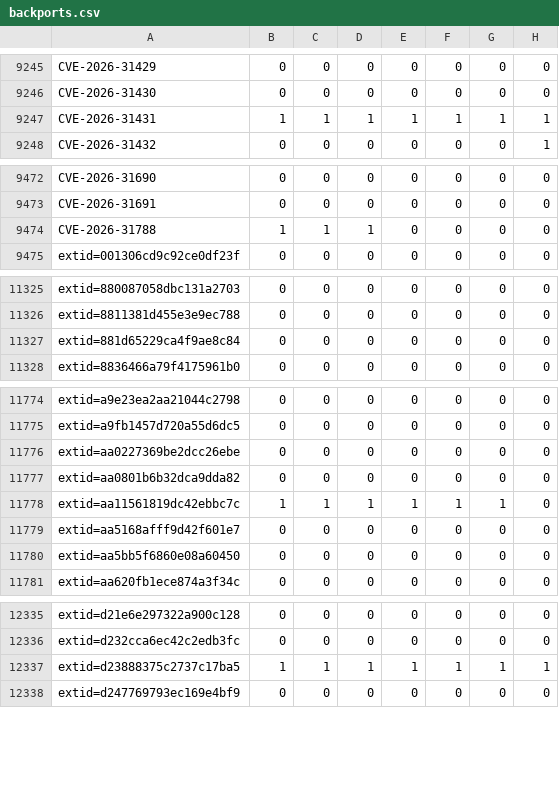
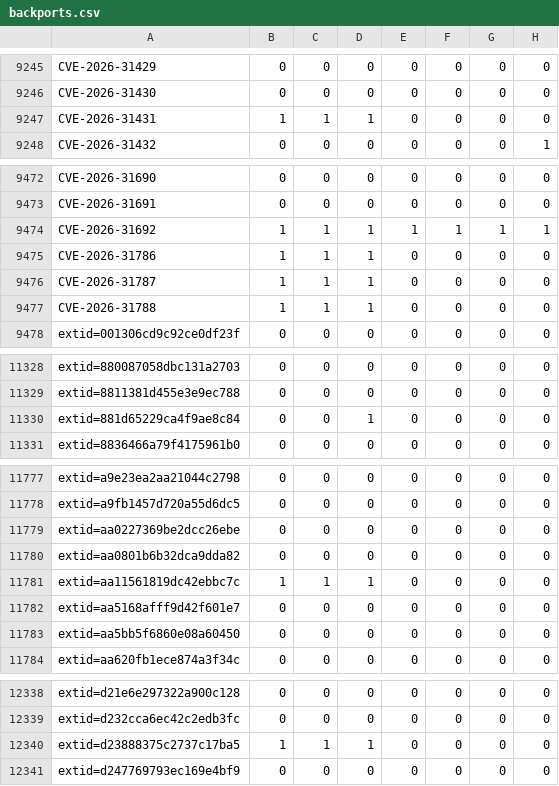
Before and after one commit to sirdarckcat/linux-queries, a CSV file: backports.csv, drawn as a sheet; only a part is shown, gaps mark what is left out.

```diff
--- a/backports.csv
+++ b/backports.csv
@@ -9246,3 +9246,3 @@ CVE-2026-31429,0,0,0,0,0,0,0
 CVE-2026-31430,0,0,0,0,0,0,0
-CVE-2026-31431,1,1,1,1,1,1,1
+CVE-2026-31431,1,1,1,0,0,0,0
 CVE-2026-31432,0,0,0,0,0,0,1
@@ -9473,2 +9473,5 @@ CVE-2026-31690,0,0,0,0,0,0,0
 CVE-2026-31691,0,0,0,0,0,0,0
+CVE-2026-31692,1,1,1,1,1,1,1
+CVE-2026-31786,1,1,1,0,0,0,0
+CVE-2026-31787,1,1,1,0,0,0,0
 CVE-2026-31788,1,1,1,0,0,0,0
@@ -11326,3 +11329,3 @@ extid=880087058dbc131a2703,0,0,0,0,0,0,0
 extid=8811381d455e3e9ec788,0,0,0,0,0,0,0
-extid=881d65229ca4f9ae8c84,0,0,0,0,0,0,0
+extid=881d65229ca4f9ae8c84,0,0,1,0,0,0,0
 extid=8836466a79f4175961b0,0,0,0,0,0,0,0
@@ -11777,3 +11780,3 @@ extid=aa0227369be2dcc26ebe,0,0,0,0,0,0,0
 extid=aa0801b6b32dca9dda82,0,0,0,0,0,0,0
-extid=aa11561819dc42ebbc7c,1,1,1,1,1,1,0
+extid=aa11561819dc42ebbc7c,1,1,1,0,0,0,0
 extid=aa5168afff9d42f601e7,0,0,0,0,0,0,0
@@ -12336,3 +12339,3 @@ extid=d21e6e297322a900c128,0,0,0,0,0,0,0
 extid=d232cca6ec42c2edb3fc,0,0,0,0,0,0,0
-extid=d23888375c2737c17ba5,1,1,1,1,1,1,1
+extid=d23888375c2737c17ba5,1,1,1,0,0,0,0
 extid=d247769793ec169e4bf9,0,0,0,0,0,0,0
```
